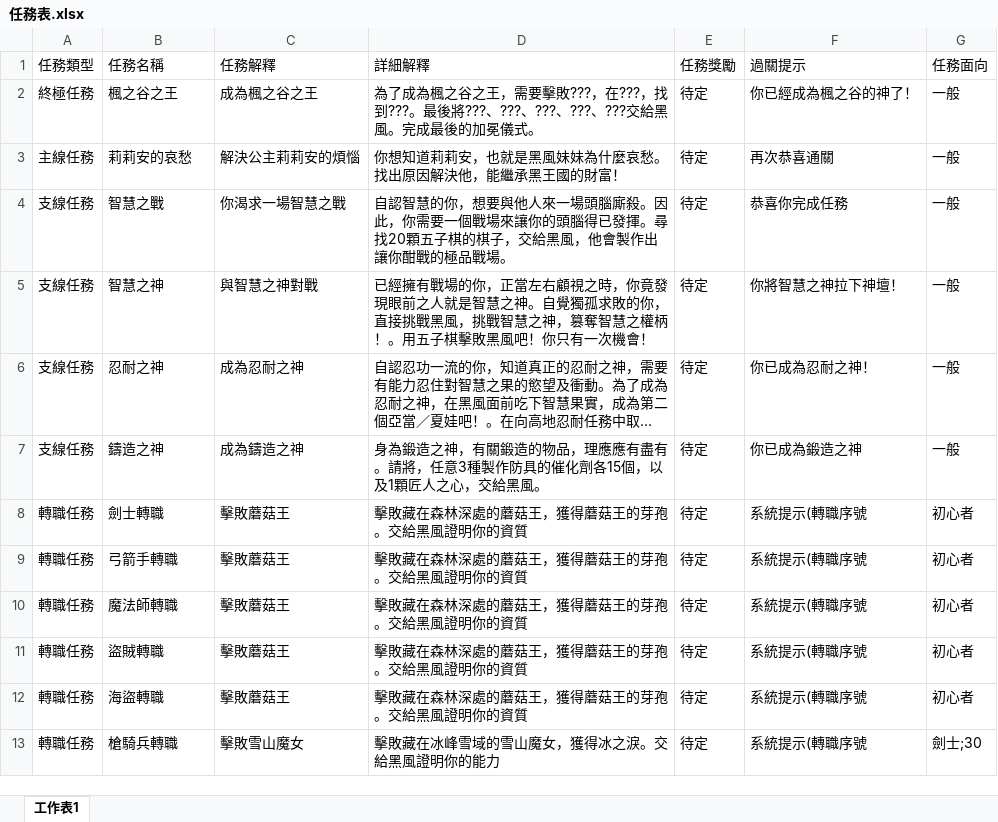
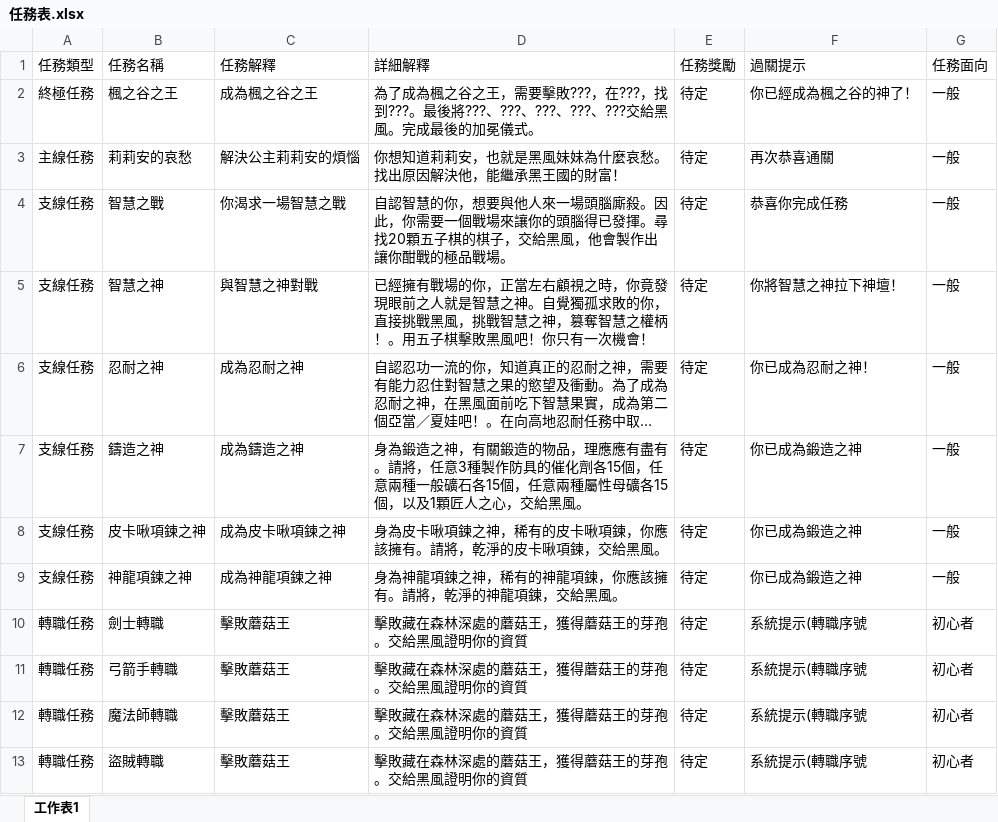
Before and after one commit to Kchoen/QuestSystem, an Excel workbook: 任務表.xlsx, sheet 工作表1, drawn as a sheet; only a part is shown; the shorter side is filled out with more unchanged rows; long unchanged cells end in …; values as stored, in another font and other column widths than the file's, no borders; the diff names each change by its address in the sheet, - before the commit and + after, or states it on an @@ line.

Commit message:
增加更多任務

```diff
--- a/任務表.xlsx (sheet 工作表1)
+++ b/任務表.xlsx (sheet 工作表1)
-D7 (詳細解釋): …各15個，以及1顆…
+D7 (詳細解釋): …各15個，任意兩種一般礦石各15個，任意兩種屬性母礦各15個，以及1顆…
+row 8: 支線任務 | 皮卡啾項鍊之神 | 成為皮卡啾項鍊之神 | 身為皮卡啾項鍊之神，稀有的皮卡啾項鍊，你應該擁有。請將，乾淨的皮卡啾項鍊，交給黑風。 | 待定 | 你已成為鍛造之神 | 一般
+row 9: 支線任務 | 神龍項鍊之神 | 成為神龍項鍊之神 | 身為神龍項鍊之神，稀有的神龍項鍊，你應該擁有。請將，乾淨的神龍項鍊，交給黑風。 | 待定 | 你已成為鍛造之神 | 一般
```
